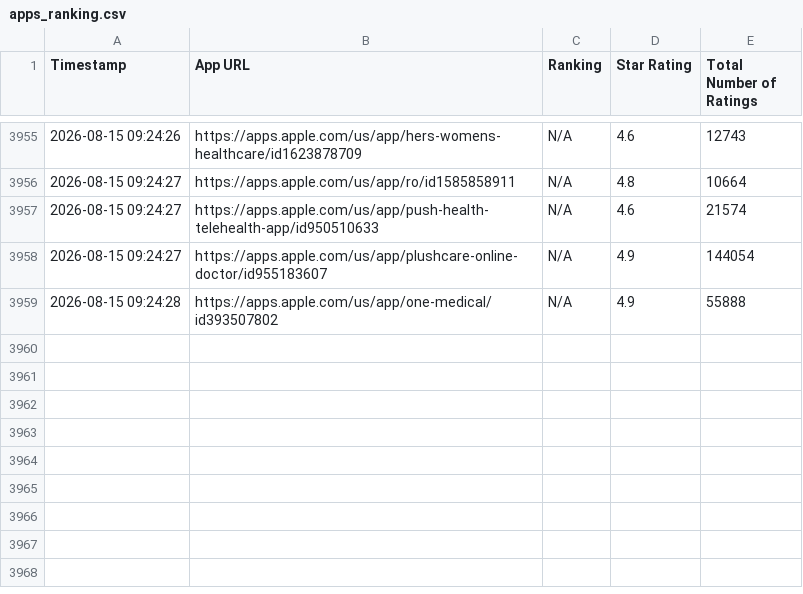
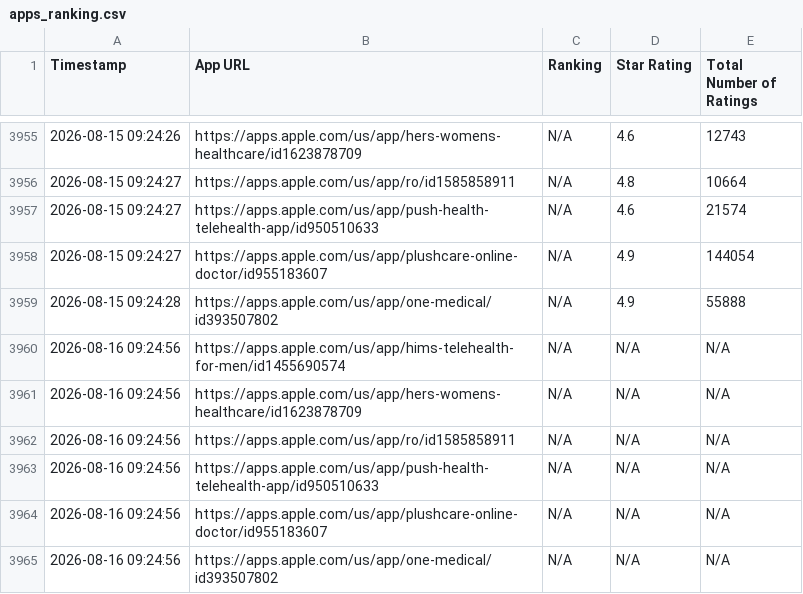
Before and after one commit to tommasogritti/rank-gazer, a CSV file: apps_ranking.csv, drawn as a sheet; only a part is shown, gaps mark what is left out; the diff names each change by its address in the sheet, - before the commit and + after, or states it on an @@ line.

```diff
--- a/apps_ranking.csv
+++ b/apps_ranking.csv
+row 3960: 2026-08-16 09:24:56 | https://apps.apple.com/us/app/hims-telehealth-for-men/id1455690574 | N/A | N/A | N/A
+row 3961: 2026-08-16 09:24:56 | https://apps.apple.com/us/app/hers-womens-healthcare/id1623878709 | N/A | N/A | N/A
+row 3962: 2026-08-16 09:24:56 | https://apps.apple.com/us/app/ro/id1585858911 | N/A | N/A | N/A
+row 3963: 2026-08-16 09:24:56 | https://apps.apple.com/us/app/push-health-telehealth-app/id950510633 | N/A | N/A | N/A
+row 3964: 2026-08-16 09:24:56 | https://apps.apple.com/us/app/plushcare-online-doctor/id955183607 | N/A | N/A | N/A
+row 3965: 2026-08-16 09:24:56 | https://apps.apple.com/us/app/one-medical/id393507802 | N/A | N/A | N/A
```
